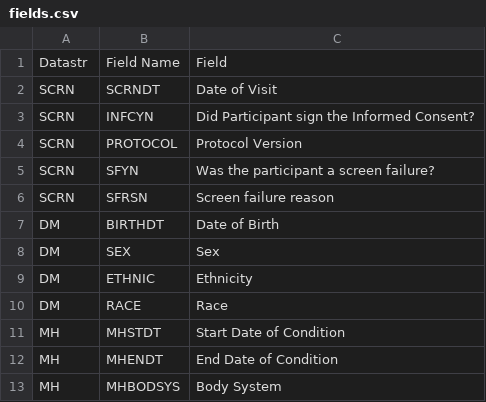
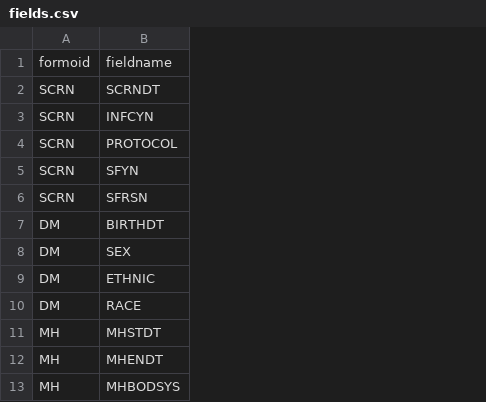
Before and after one commit to RhoInc/viz-library, a CSV file: data/queries/fields.csv, drawn as a sheet; only a part is shown; removed rows and columns are numbered as before the commit, all else as after; the diff names each change by its address in the sheet, - before the commit and + after, or states it on an @@ line.

```diff
--- a/data/queries/fields.csv
+++ b/data/queries/fields.csv
-column C, rows 2-13: Date of Visit | Did Participant sign the Informed Consent? | Protocol Version | Was the participant a screen failure? | Screen failure reason | Date of Birth | Sex | Ethnicity | Race | Start Date of Condition | End Date of Condition | Body System
-row 1: Datastr | Field Name | Field
+row 1: formoid | fieldname
```
Also changed, not shown: data/queries/forms.csv, 2 other files.
